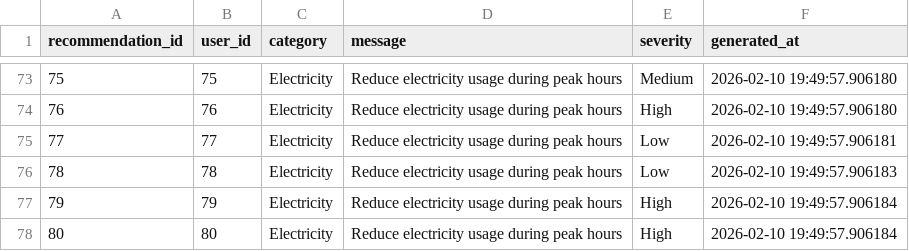
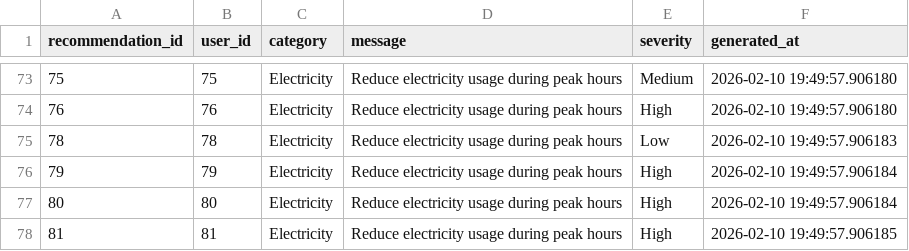
Before and after one commit to rahuldutta2023/D2_23BCE1250_RahulDutta, a CSV file: week 7/software/carbon-backend/data/recommendations.csv, drawn as a sheet; only a part is shown, gaps mark what is left out; the shorter side is filled out with more unchanged rows.

```diff
--- a/week 7/software/carbon-backend/data/recommendations.csv
+++ b/week 7/software/carbon-backend/data/recommendations.csv
@@ -74,3 +74,2 @@ recommendation_id,user_id,category,message,severity,generated_at
 76,76,Electricity,Reduce electricity usage during peak hours,High,2026-02-10 19:49:57.906180
-77,77,Electricity,Reduce electricity usage during peak hours,Low,2026-02-10 19:49:57.906181
 78,78,Electricity,Reduce electricity usage during peak hours,Low,2026-02-10 19:49:57.906183
```
Also changed, not shown: week 7/software/carbon-backend/data/carbon_footprint_summary.csv, week 7/software/carbon-backend/data/incentives.csv, 5 other files.
